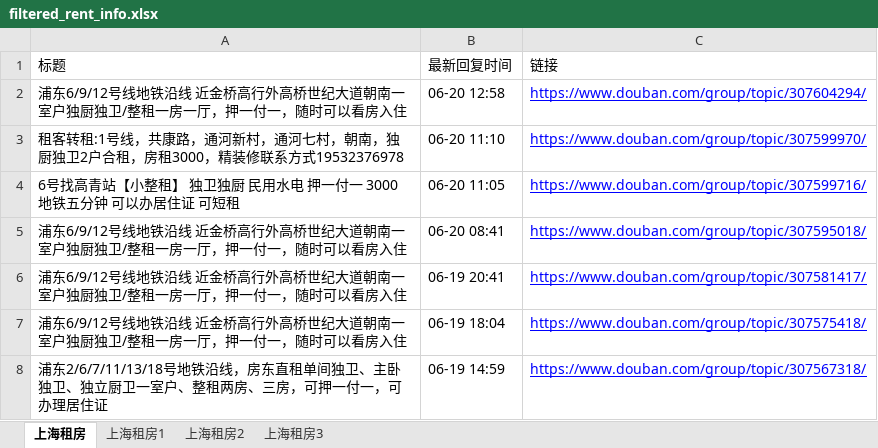
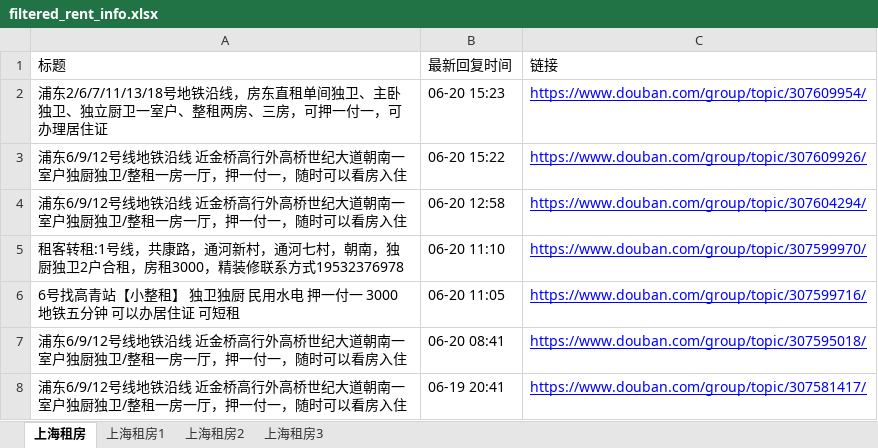
Before and after one commit to RyanShi0118/rent-info-crawler, an Excel workbook: filtered_rent_info.xlsx, sheet 上海租房, drawn as a sheet; only a part is shown; the shorter side is filled out with more unchanged rows; values as stored, in another font and other column widths than the file's, no borders; the diff names each change by its address in the sheet, - before the commit and + after, or states it on an @@ line.

```diff
--- a/filtered_rent_info.xlsx (sheet 上海租房)
+++ b/filtered_rent_info.xlsx (sheet 上海租房)
+row 2: 浦东2/6/7/11/13/18号地铁沿线，房东直租单间独卫、主卧独卫、独立厨卫一室户、整租两房、三房，可押一付一，可办理居住证 | 06-20 15:23 | https://www.douban.com/group/topic/307609954/
+row 3: 浦东6/9/12号线地铁沿线 近金桥高行外高桥世纪大道朝南一室户独厨独卫/整租一房一厅，押一付一，随时可以看房入住 | 06-20 15:22 | https://www.douban.com/group/topic/307609926/
```
Also changed, not shown: douban_rent_info.xlsx, 1 other file.
